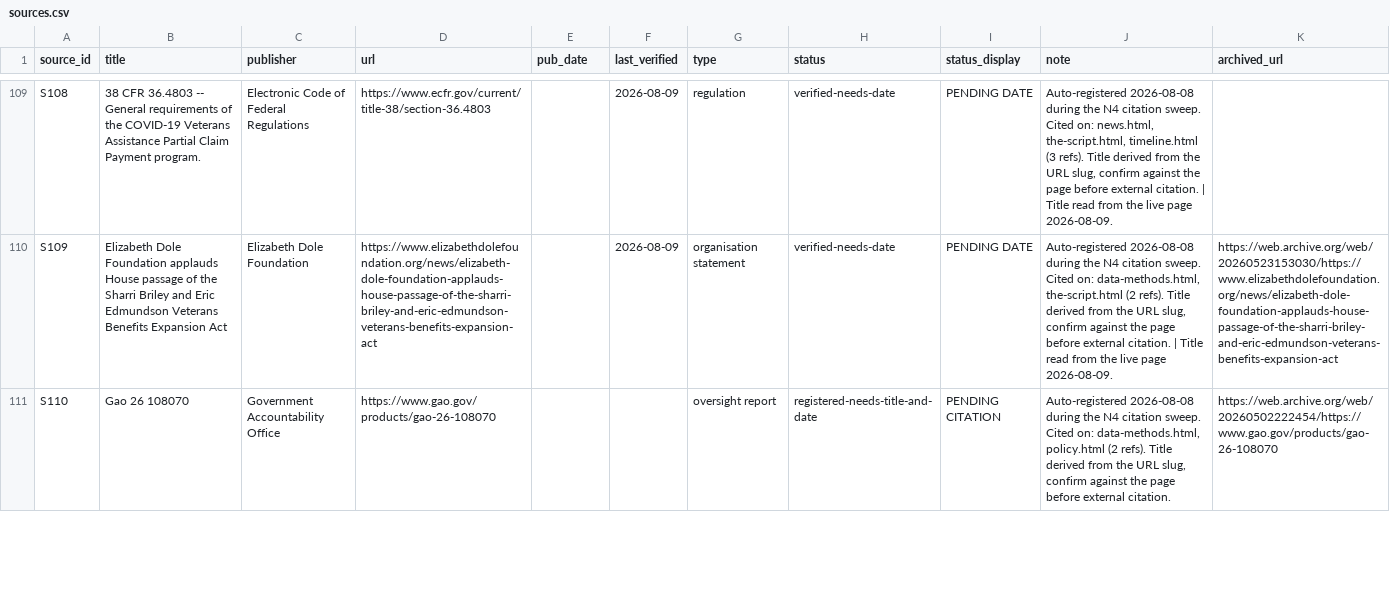
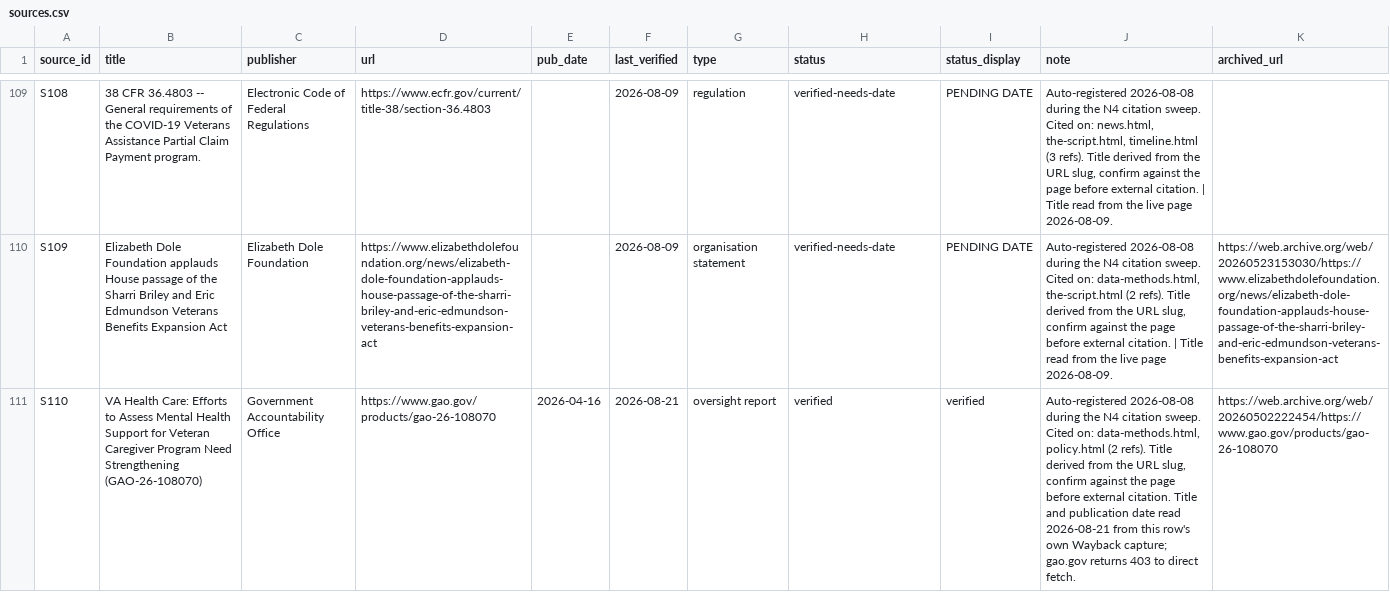
Before and after one commit to Veterans-Foreclosure-Crisis/vfc-site, a CSV file: data/sources.csv, drawn as a sheet; only a part is shown, gaps mark what is left out; the diff covers the shown part only; the diff names each change by its address in the sheet, - before the commit and + after, or states it on an @@ line.

Commit message:
Correct GAO source rows S012, S110, S111: real titles and publication dates from their Wayback captures

```diff
--- a/data/sources.csv
+++ b/data/sources.csv
-B111 (title): Gao 26 108070
+B111 (title): VA Health Care: Efforts to Assess Mental Health Support for Veteran Caregiver Program Need Strengthening (GAO-26-108070)
-E111 (pub_date): (empty)
+E111 (pub_date): 2026-04-16
-F111 (last_verified): (empty)
+F111 (last_verified): 2026-08-21
-H111 (status): registered-needs-title-and-date
+H111 (status): verified
-I111 (status_display): PENDING CITATION
+I111 (status_display): verified
-J111 (note): …external citation.
+J111 (note): …external citation. Title and publication date read 2026-08-21 from this row's own Wayback capture; gao.gov returns 403 to direct fetch.
```
Also changed, not shown: 9 edited cells elsewhere in this file, 2 other files.
